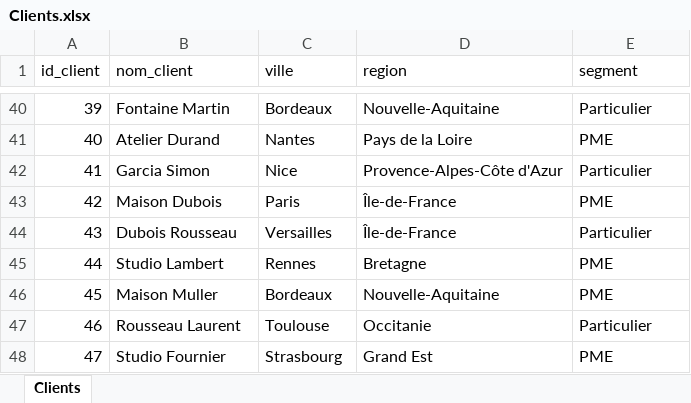
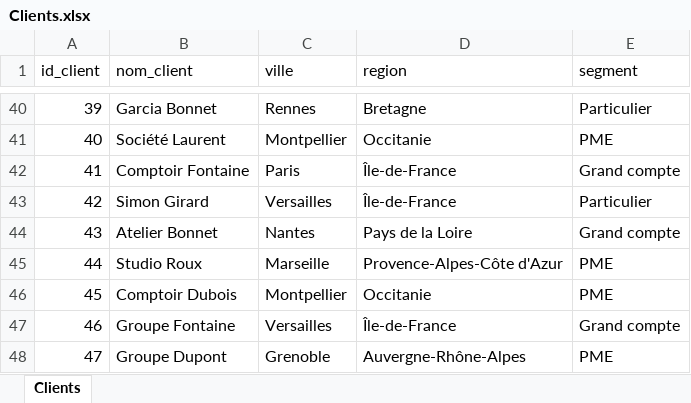
Before and after one commit to BruceNdri/power-bi-as-code, an Excel workbook: sources/Clients.xlsx, sheet Clients, drawn as a sheet; only a part is shown, gaps mark what is left out; values as stored, in another font and other column widths than the file's, no borders; table styles not drawn; the diff covers the shown part only; the diff names each change by its address in the sheet, - before the commit and + after, or states it on an @@ line.

```diff
--- a/sources/Clients.xlsx (sheet Clients)
+++ b/sources/Clients.xlsx (sheet Clients)
-B40 (nom_client): Fontaine Martin
+B40 (nom_client): Garcia Bonnet
-C40 (ville): Bordeaux
+C40 (ville): Rennes
-D40 (region): Nouvelle-Aquitaine
+D40 (region): Bretagne
-B41 (nom_client): Atelier Durand
+B41 (nom_client): Société Laurent
-C41 (ville): Nantes
+C41 (ville): Montpellier
-D41 (region): Pays de la Loire
+D41 (region): Occitanie
-B42 (nom_client): Garcia Simon
+B42 (nom_client): Comptoir Fontaine
-C42 (ville): Nice
+C42 (ville): Paris
-D42 (region): Provence-Alpes-Côte d'Azur
+D42 (region): Île-de-France
-E42 (segment): Particulier
+E42 (segment): Grand compte
-B43 (nom_client): Maison Dubois
+B43 (nom_client): Simon Girard
-C43 (ville): Paris
+C43 (ville): Versailles
-E43 (segment): PME
+E43 (segment): Particulier
-B44 (nom_client): Dubois Rousseau
+B44 (nom_client): Atelier Bonnet
-C44 (ville): Versailles
+C44 (ville): Nantes
-D44 (region): Île-de-France
+D44 (region): Pays de la Loire
-E44 (segment): Particulier
+E44 (segment): Grand compte
-B45 (nom_client): Studio Lambert
+B45 (nom_client): Studio Roux
-C45 (ville): Rennes
+C45 (ville): Marseille
-D45 (region): Bretagne
+D45 (region): Provence-Alpes-Côte d'Azur
-B46 (nom_client): Maison Muller
+B46 (nom_client): Comptoir Dubois
-C46 (ville): Bordeaux
+C46 (ville): Montpellier
-D46 (region): Nouvelle-Aquitaine
+D46 (region): Occitanie
-B47 (nom_client): Rousseau Laurent
+B47 (nom_client): Groupe Fontaine
-C47 (ville): Toulouse
+C47 (ville): Versailles
-D47 (region): Occitanie
+D47 (region): Île-de-France
-E47 (segment): Particulier
+E47 (segment): Grand compte
-B48 (nom_client): Studio Fournier
+B48 (nom_client): Groupe Dupont
-C48 (ville): Strasbourg
+C48 (ville): Grenoble
-D48 (region): Grand Est
+D48 (region): Auvergne-Rhône-Alpes
```
Also changed, not shown: 367 edited cells elsewhere in this sheet, sources/Produits.xlsx, sources/Ventes.xlsx, 19 other files.
